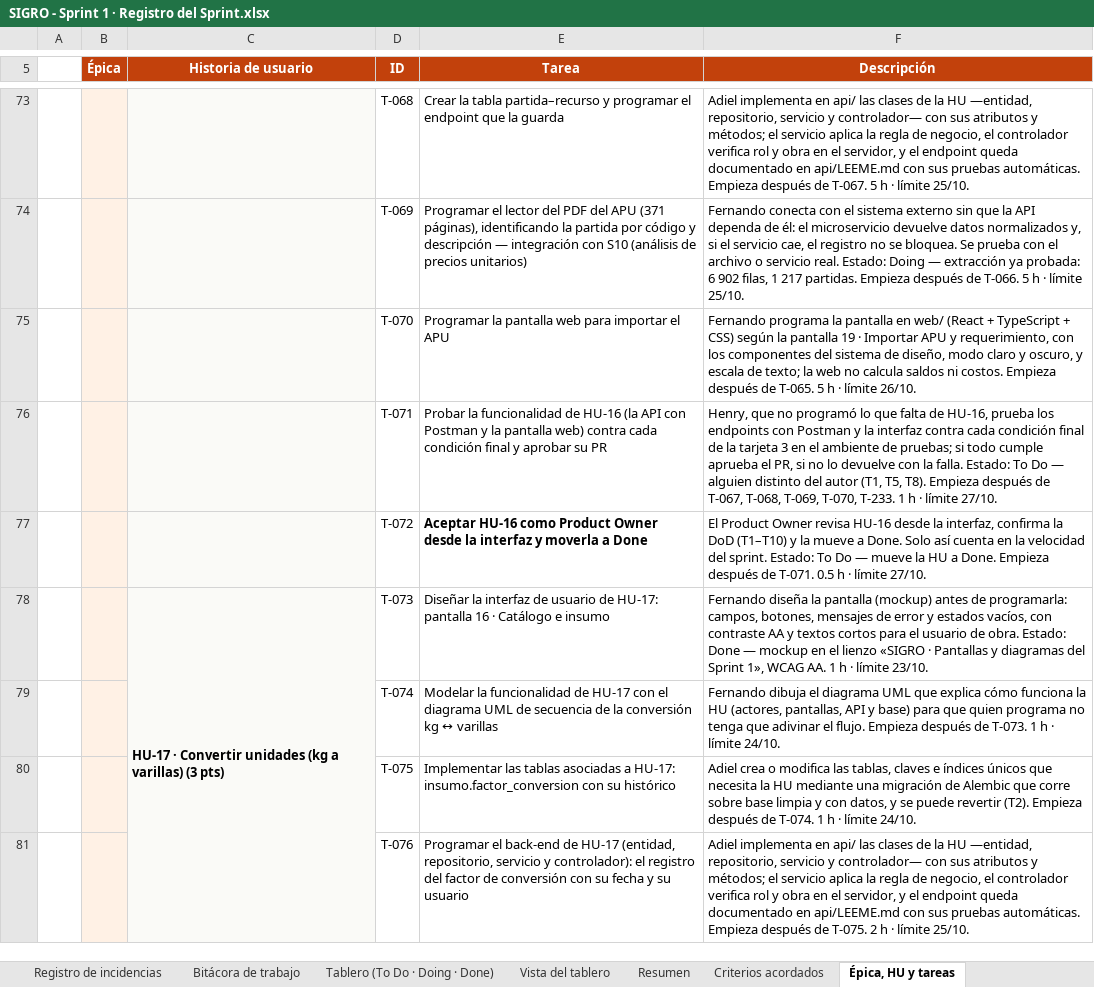
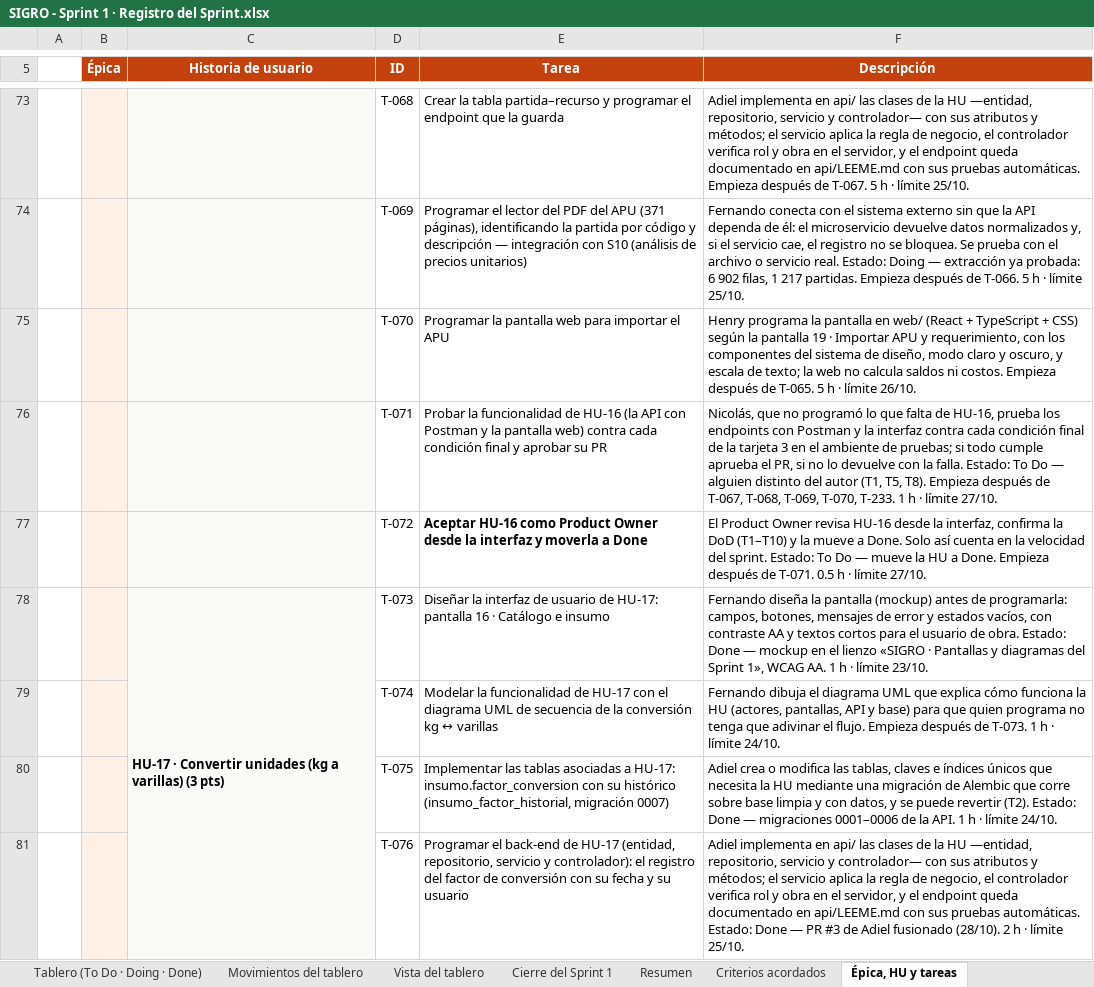
Before and after one commit to nandoestebanif/sevens-sigro, an Excel workbook: docs/scrum/SIGRO - Sprint 1 · Registro del Sprint.xlsx, sheet Épica, HU y tareas, drawn as a sheet; only a part is shown, gaps mark what is left out; values as stored, in another font and other column widths than the file's, no borders; the diff covers the shown part only; the diff names each change by its address in the sheet, - before the commit and + after, or states it on an @@ line.

Commit message:
scrum: tablero sincronizado con los PR fusionados desde el 29/10 (#11 a #24)
- Registro del Sprint (copia del de cierre): 17 tareas a Done con fecha y hora de la fusión (hora de Lima) y el PR
  como evidencia: T-269 (#11) y, del #19, la base y el backend de HU-35, HU-38, HU-40, HU-43, HU-45 y HU-55
  (T-154, T-155, T-169 a T-171, T-177, T-178, T-185 a T-187, T-195, T-196, T-203 a T-205) y T-267.
- T-270 sigue en Doing: el #13 se fusionó, pero falta la verificación al 125 % de Henry.
- «Movimientos del tablero» del Registro y «Movimientos con hora» del tablero por cortes: las mismas filas.
  El burndown (15/10 al 28/10) no cambia: ningún movimiento cae en esos días.
- Foto de las 18:00 del 29/10 corregida a 129 · 10 · 131 (antes 129 · 11 · 130).
- Pruebas y aceptaciones no se tocan: dependen de personas.

```diff
--- a/docs/scrum/SIGRO - Sprint 1 · Registro del Sprint.xlsx (sheet Épica, HU y tareas)
+++ b/docs/scrum/SIGRO - Sprint 1 · Registro del Sprint.xlsx (sheet Épica, HU y tareas)
+sheet tab: Movimientos del tablero
+sheet tab: Cierre del Sprint 1
-F75 (Descripción): Fernando programa la…
+F75 (Descripción): Henry programa la…
-F76 (Descripción): Henry, que no…
+F76 (Descripción): Nicolás, que no…
-E80 (Tarea): …su histórico
+E80 (Tarea): …su histórico (insumo_factor_historial, migración 0007)
-F80 (Descripción): …revertir (T2). Empieza después de T-074. 1 h…
+F80 (Descripción): …revertir (T2). Estado: Done — migraciones 0001–0006 de la API. 1 h…
-F81 (Descripción): …pruebas automáticas. Empieza después de T-075. 2 h…
+F81 (Descripción): …pruebas automáticas. Estado: Done — PR #3 de Adiel fusionado (28/10). 2 h…
```
Also changed, not shown: 7 added rows and 55 edited cells elsewhere in this sheet, sheet Vista del tablero, sheet Tablero (To Do · Doing · Done), sheet Bitácora de trabajo, sheet Registro de incidencias, sheet Resumen, hidden cells, charts or pictures, 1 other file.
